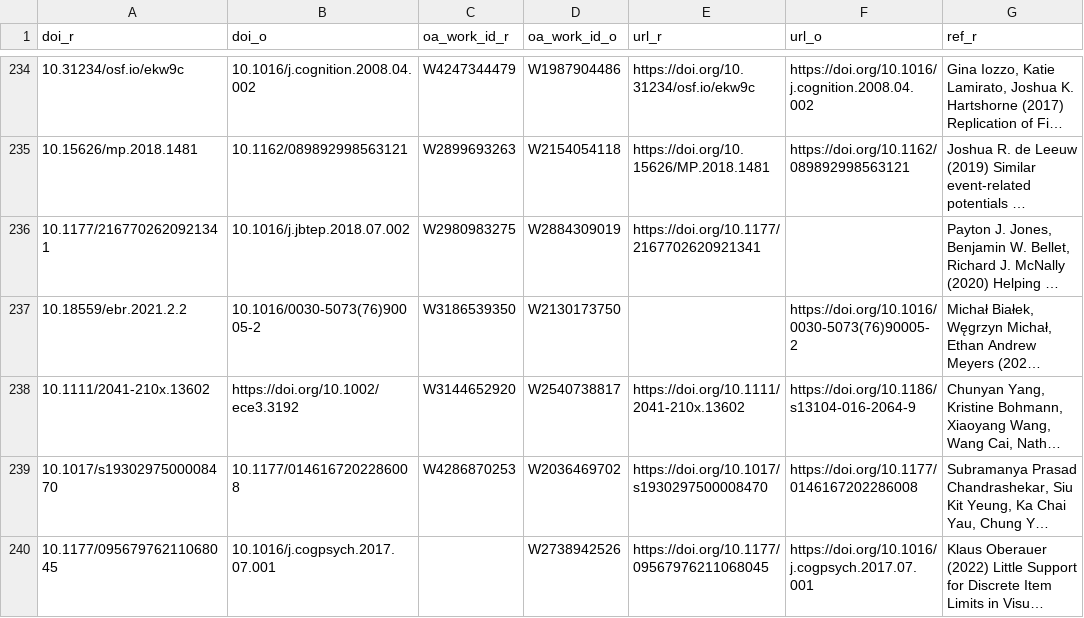
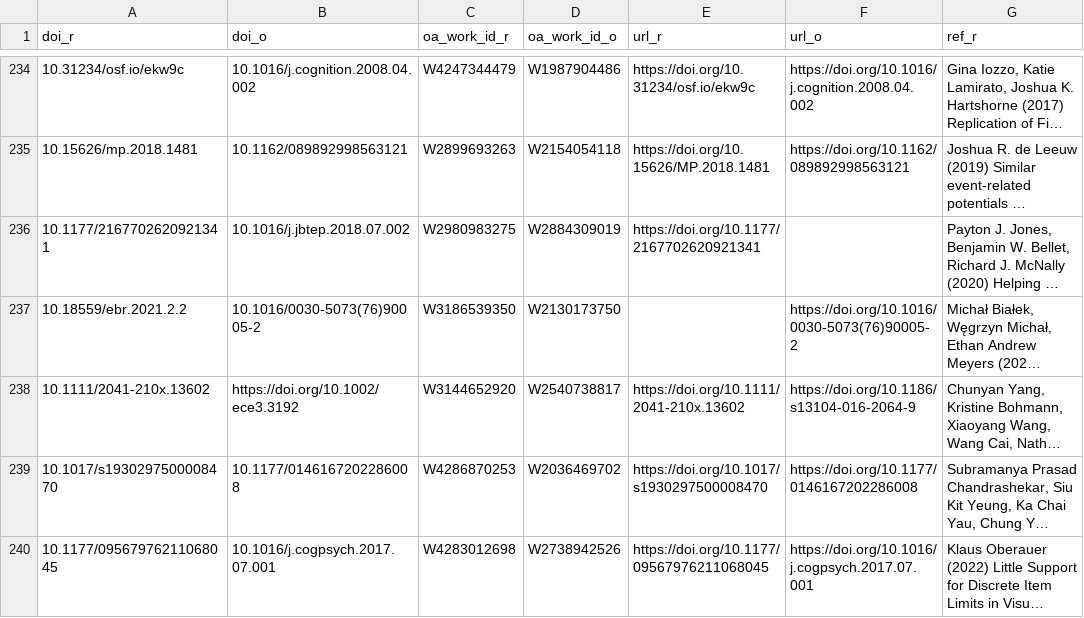
Before and after one commit to forrtproject/flora-validation, a CSV file: data/validated_export.csv, drawn as a sheet; only a part is shown, gaps mark what is left out; long unchanged cells end in …; the diff names each change by its address in the sheet, - before the commit and + after, or states it on an @@ line.

```diff
--- a/data/validated_export.csv
+++ b/data/validated_export.csv
-C240 (oa_work_id_r): (empty)
+C240 (oa_work_id_r): W4283012698
```
